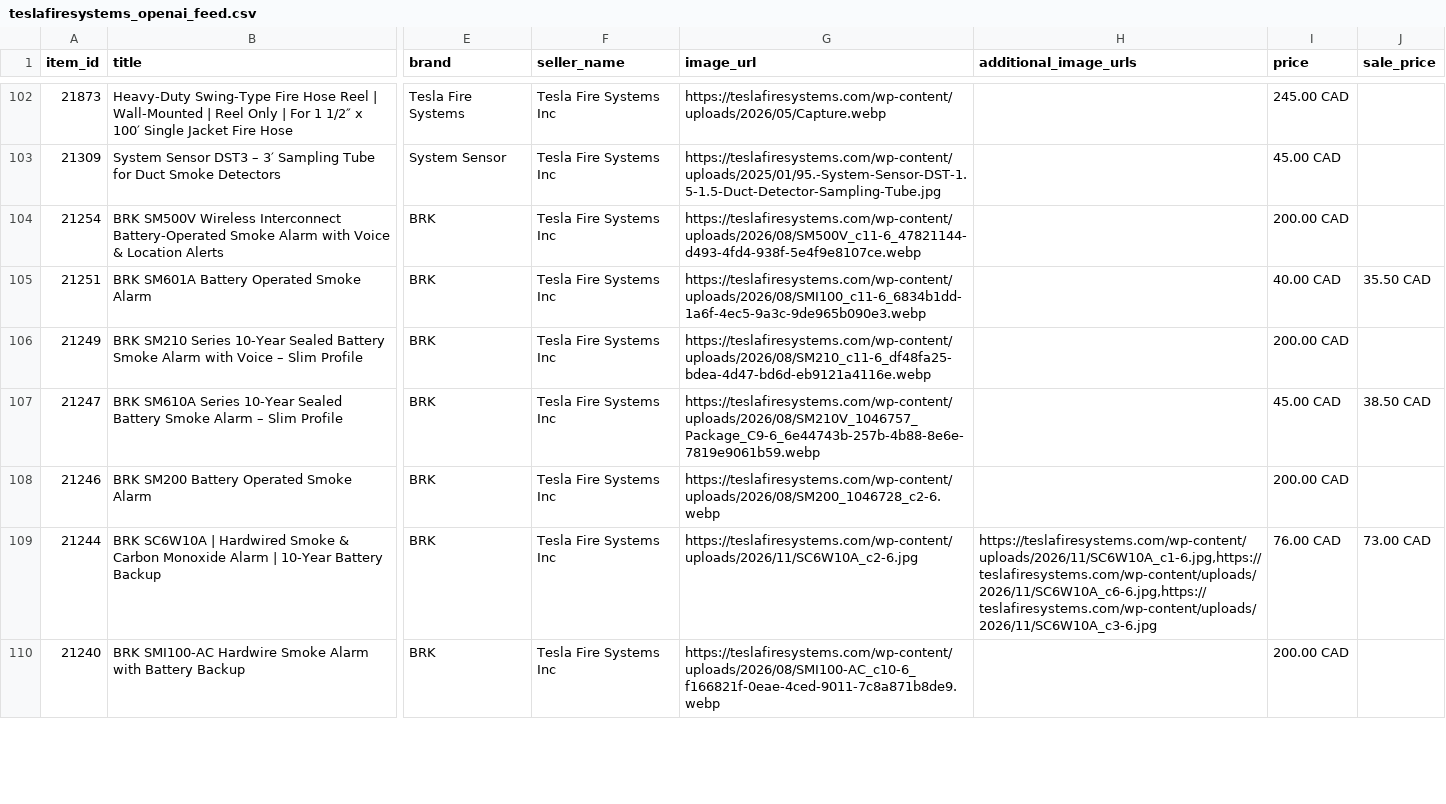
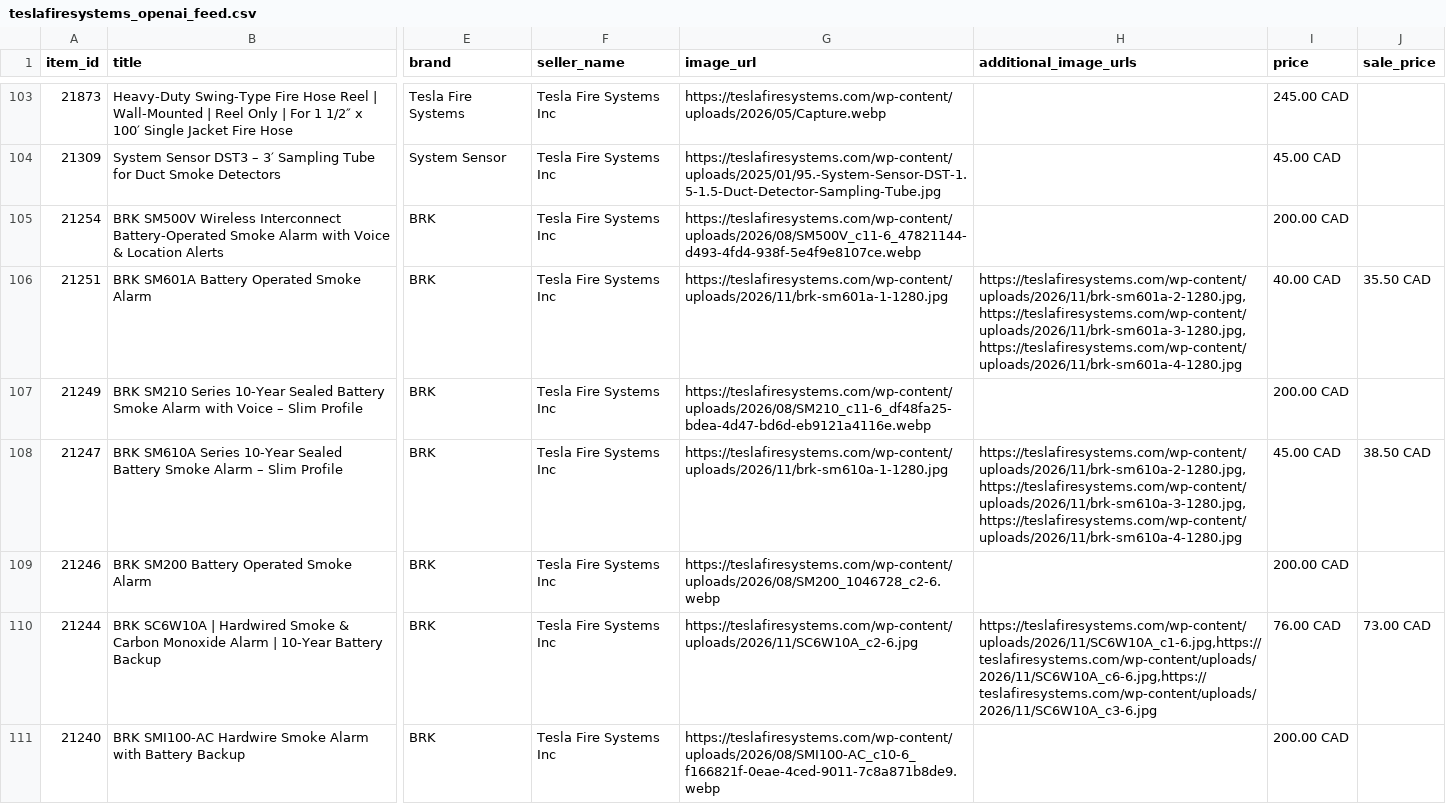
Before and after one commit to SKGroupstor/tesla-fire-systems-inc-canada-feeds, a CSV file: open ai/teslafiresystems_openai_feed.csv, drawn as a sheet; only a part is shown, gaps mark what is left out; addresses are those after the commit; the diff covers the shown part only; the diff names each change by its address in the sheet, - before the commit and + after, or states it on an @@ line.

```diff
--- a/open ai/teslafiresystems_openai_feed.csv
+++ b/open ai/teslafiresystems_openai_feed.csv
-G106 (image_url): https://teslafiresystems.com/wp-content/uploads/2026/08/SMI100_c11-6_6834b1dd-1a6f-4ec5-9a3c-9de965b090e3.webp
+G106 (image_url): https://teslafiresystems.com/wp-content/uploads/2026/11/brk-sm601a-1-1280.jpg
-H106 (additional_image_urls): (empty)
+H106 (additional_image_urls): https://teslafiresystems.com/wp-content/uploads/2026/11/brk-sm601a-2-1280.jpg,https://teslafiresystems.com/wp-content/uploads/2026/11/brk-sm601a-3-1280.jpg,https://teslafiresystems.com/wp-content/uploads/2026/11/brk-sm601a-4-1280.jpg
-G108 (image_url): https://teslafiresystems.com/wp-content/uploads/2026/08/SM210V_1046757_Package_C9-6_6e44743b-257b-4b88-8e6e-7819e9061b59.webp
+G108 (image_url): https://teslafiresystems.com/wp-content/uploads/2026/11/brk-sm610a-1-1280.jpg
-H108 (additional_image_urls): (empty)
+H108 (additional_image_urls): https://teslafiresystems.com/wp-content/uploads/2026/11/brk-sm610a-2-1280.jpg,https://teslafiresystems.com/wp-content/uploads/2026/11/brk-sm610a-3-1280.jpg,https://teslafiresystems.com/wp-content/uploads/2026/11/brk-sm610a-4-1280.jpg
```
Also changed, not shown: 1 added row and 5 edited cells elsewhere in this file, GMC-local-inventory-feed-inc.csv, open ai/teslafiresystems_openai_feed.tsv, 3 other files.
